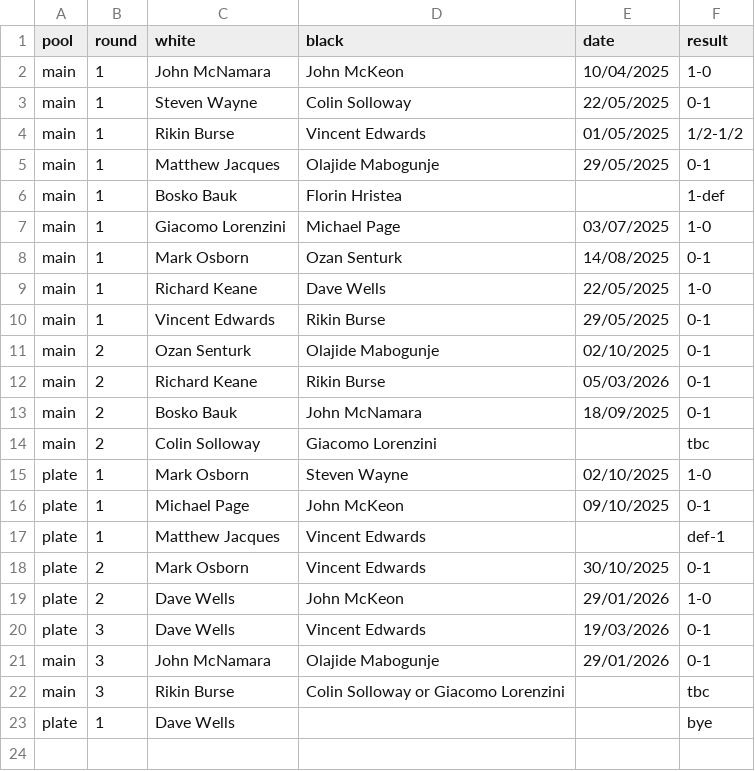
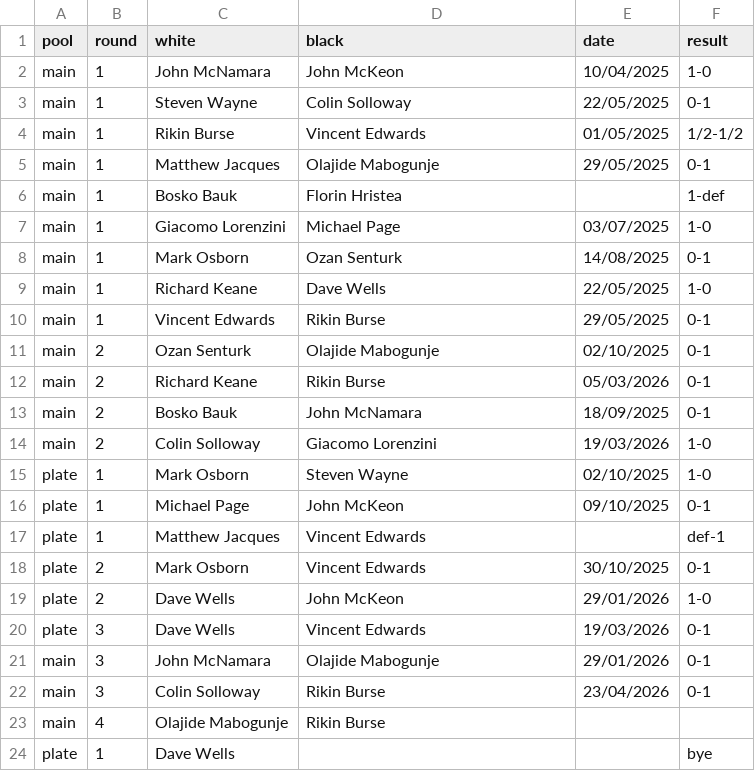
Before and after one commit to MiltonKeynesChessClub/clubwebsite, a CSV file: _data/results/internal/2025/u1800ko/pairings.csv, drawn as a sheet.

Commit message:
latest results

```diff
--- a/_data/results/internal/2025/u1800ko/pairings.csv
+++ b/_data/results/internal/2025/u1800ko/pairings.csv
@@ -13,3 +13,3 @@ main,2,Richard Keane,Rikin Burse,05/03/2026,0-1
 main,2,Bosko Bauk,John McNamara,18/09/2025,0-1
-main,2,Colin Solloway,Giacomo Lorenzini,,tbc
+main,2,Colin Solloway,Giacomo Lorenzini,19/03/2026,1-0
 plate,1,Mark Osborn,Steven Wayne,02/10/2025,1-0
@@ -21,3 +21,4 @@ plate,3,Dave Wells,Vincent Edwards,19/03/2026,0-1
 main,3,John McNamara,Olajide Mabogunje,29/01/2026,0-1
-main,3,Rikin Burse,Colin Solloway or Giacomo Lorenzini,,tbc
+main,3,Colin Solloway,Rikin Burse,23/04/2026,0-1
+main,4,Olajide Mabogunje,Rikin Burse,,
 plate,1,Dave Wells,,,bye
```
Also changed, not shown: _data/results/internal/2025/u1800swiss/pairings.csv, _data/results/internal/2025/u1800swiss/players.csv.
